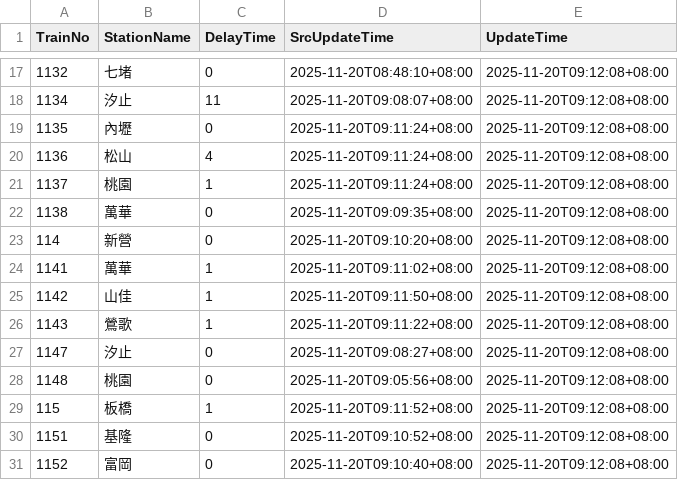
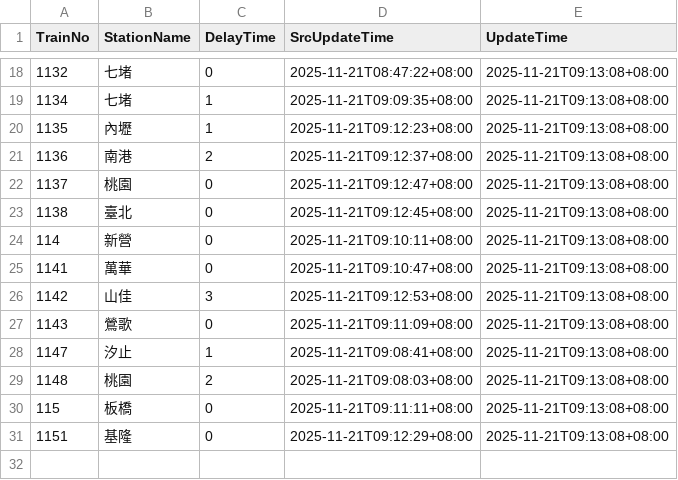
Before and after one commit to funfun0912/Open-Platform-Software-Mid, a CSV file: api.csv, drawn as a sheet; only a part is shown, gaps mark what is left out; the diff covers the shown part only.

```diff
--- a/api.csv
+++ b/api.csv
@@ -17,15 +18,14 @@ TrainNo,StationName,DelayTime,SrcUpdateTime,UpdateTime
-1132,七堵,0,2025-11-20T08:48:10+08:00,2025-11-20T09:12:08+08:00
-1134,汐止,11,2025-11-20T09:08:07+08:00,2025-11-20T09:12:08+08:00
-1135,內壢,0,2025-11-20T09:11:24+08:00,2025-11-20T09:12:08+08:00
-1136,松山,4,2025-11-20T09:11:24+08:00,2025-11-20T09:12:08+08:00
-1137,桃園,1,2025-11-20T09:11:24+08:00,2025-11-20T09:12:08+08:00
-1138,萬華,0,2025-11-20T09:09:35+08:00,2025-11-20T09:12:08+08:00
-114,新營,0,2025-11-20T09:10:20+08:00,2025-11-20T09:12:08+08:00
-1141,萬華,1,2025-11-20T09:11:02+08:00,2025-11-20T09:12:08+08:00
-1142,山佳,1,2025-11-20T09:11:50+08:00,2025-11-20T09:12:08+08:00
-1143,鶯歌,1,2025-11-20T09:11:22+08:00,2025-11-20T09:12:08+08:00
-1147,汐止,0,2025-11-20T09:08:27+08:00,2025-11-20T09:12:08+08:00
-1148,桃園,0,2025-11-20T09:05:56+08:00,2025-11-20T09:12:08+08:00
-115,板橋,1,2025-11-20T09:11:52+08:00,2025-11-20T09:12:08+08:00
-1151,基隆,0,2025-11-20T09:10:52+08:00,2025-11-20T09:12:08+08:00
-1152,富岡,0,2025-11-20T09:10:40+08:00,2025-11-20T09:12:08+08:00
+1132,七堵,0,2025-11-21T08:47:22+08:00,2025-11-21T09:13:08+08:00
+1134,七堵,1,2025-11-21T09:09:35+08:00,2025-11-21T09:13:08+08:00
+1135,內壢,1,2025-11-21T09:12:23+08:00,2025-11-21T09:13:08+08:00
+1136,南港,2,2025-11-21T09:12:37+08:00,2025-11-21T09:13:08+08:00
+1137,桃園,0,2025-11-21T09:12:47+08:00,2025-11-21T09:13:08+08:00
+1138,臺北,0,2025-11-21T09:12:45+08:00,2025-11-21T09:13:08+08:00
+114,新營,0,2025-11-21T09:10:11+08:00,2025-11-21T09:13:08+08:00
+1141,萬華,0,2025-11-21T09:10:47+08:00,2025-11-21T09:13:08+08:00
+1142,山佳,3,2025-11-21T09:12:53+08:00,2025-11-21T09:13:08+08:00
+1143,鶯歌,0,2025-11-21T09:11:09+08:00,2025-11-21T09:13:08+08:00
+1147,汐止,1,2025-11-21T09:08:41+08:00,2025-11-21T09:13:08+08:00
+1148,桃園,2,2025-11-21T09:08:03+08:00,2025-11-21T09:13:08+08:00
+115,板橋,0,2025-11-21T09:11:11+08:00,2025-11-21T09:13:08+08:00
+1151,基隆,0,2025-11-21T09:12:29+08:00,2025-11-21T09:13:08+08:00
```
Also changed, not shown: 2 added rows, 1 removed row and 42 edited cells elsewhere in this file.
